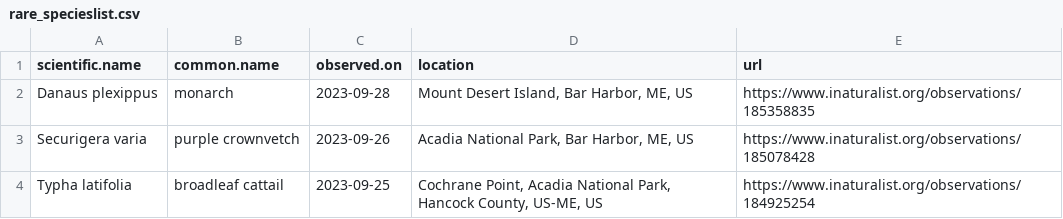
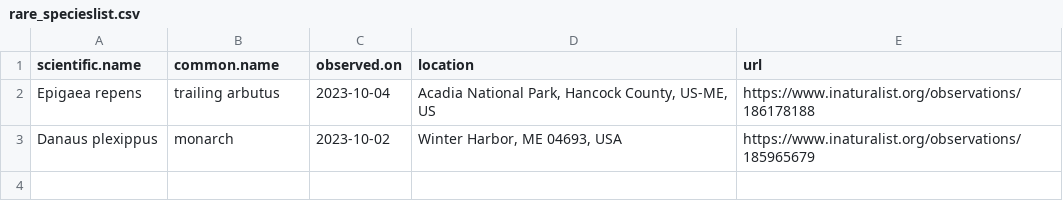
Before and after one commit to Kylelima21/npf_cb_project, a CSV file: email_alerts/outputs/rare_specieslist.csv, drawn as a sheet.

```diff
--- a/email_alerts/outputs/rare_specieslist.csv
+++ b/email_alerts/outputs/rare_specieslist.csv
@@ -1,4 +1,3 @@
 "scientific.name","common.name","observed.on","location","url"
-"Danaus plexippus","monarch",2023-09-28,"Mount Desert Island, Bar Harbor, ME, US","https://www.inaturalist.org/observations/185358835"
-"Securigera varia","purple crownvetch",2023-09-26,"Acadia National Park, Bar Harbor, ME, US","https://www.inaturalist.org/observations/185078428"
-"Typha latifolia","broadleaf cattail",2023-09-25,"Cochrane Point, Acadia National Park, Hancock County, US-ME, US","https://www.inaturalist.org/observations/184925254"
+"Epigaea repens","trailing arbutus",2023-10-04,"Acadia National Park, Hancock County, US-ME, US","https://www.inaturalist.org/observations/186178188"
+"Danaus plexippus","monarch",2023-10-02,"Winter Harbor, ME 04693, USA","https://www.inaturalist.org/observations/185965679"
```
Also changed, not shown: email_alerts/outputs/invasive_pestslist.csv, email_alerts/outputs/te_specieslist.csv, 1 other file.
